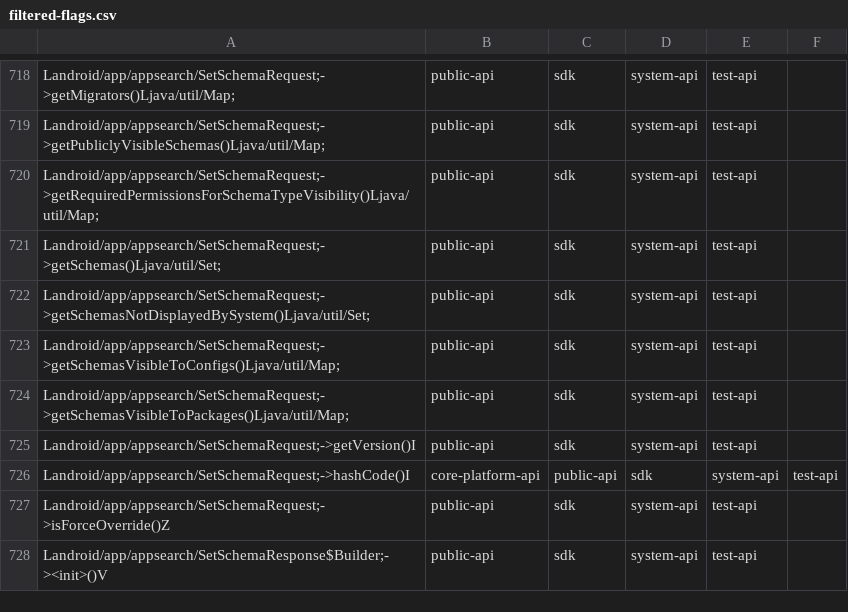
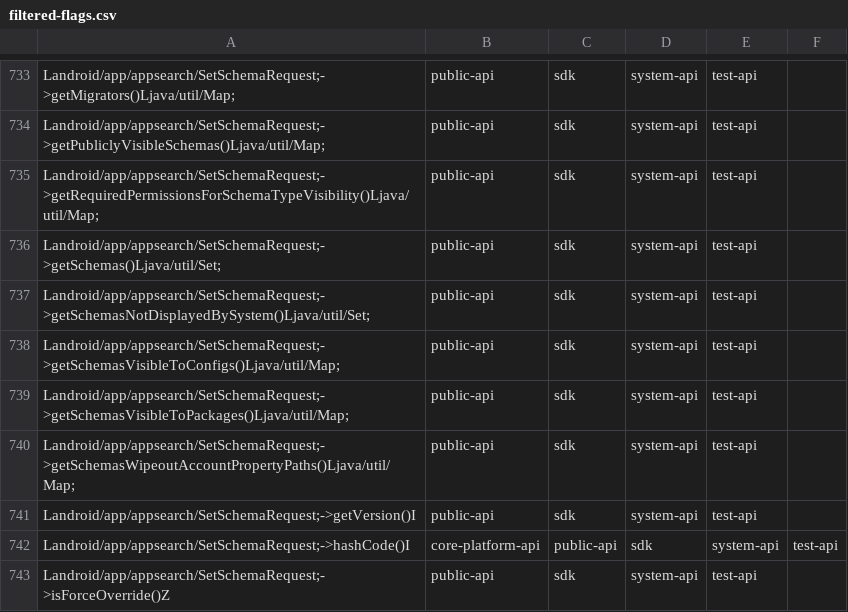
Before and after one commit to CodeLinaro-mirror/la_platform_prebuilts_module_sdk_AppSearch, a CSV file: current/hiddenapi/filtered-flags.csv, drawn as a sheet; only a part is shown, gaps mark what is left out; the shorter side is filled out with more unchanged rows; the diff covers the shown part only.

Commit message:
Update AppSearch SDK to train 15025583
Compatible module: AppSearchPrebuilt
Package: com.google.android.go.appsearch
Version: 370401210
Package: com.google.android.appsearch
Version: 370401210

Bug: 487668492
Change-Id: Ie93895b091492e2fdcba9a93159b76e4a6bbf4fc

```diff
--- a/current/hiddenapi/filtered-flags.csv
+++ b/current/hiddenapi/filtered-flags.csv
@@ -724,2 +739,3 @@ Landroid/app/appsearch/SetSchemaRequest;->getSchemasVisibleToConfigs()Ljava/util
 Landroid/app/appsearch/SetSchemaRequest;->getSchemasVisibleToPackages()Ljava/util/Map;,public-api,sdk,system-api,test-api
+Landroid/app/appsearch/SetSchemaRequest;->getSchemasWipeoutAccountPropertyPaths()Ljava/util/Map;,public-api,sdk,system-api,test-api
 Landroid/app/appsearch/SetSchemaRequest;->getVersion()I,public-api,sdk,system-api,test-api
```
Also changed, not shown: 15 added rows elsewhere in this file, current/hiddenapi/filtered-stub-flags.csv, 8 other files.
